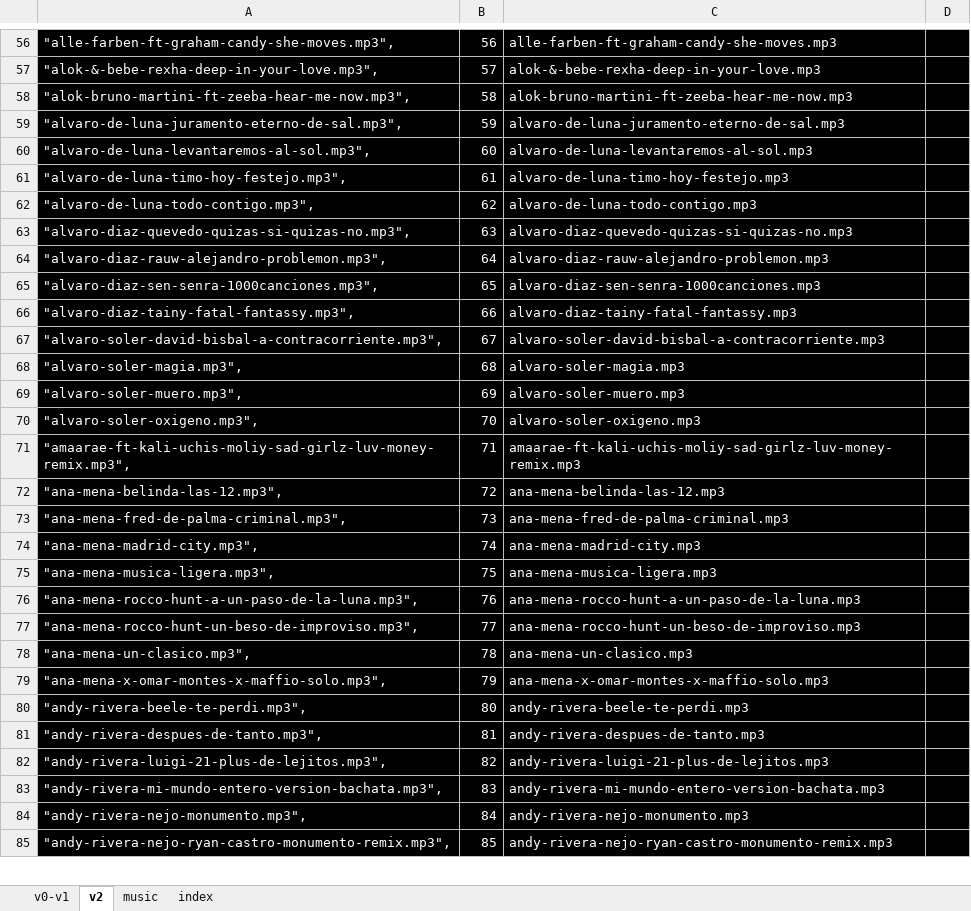
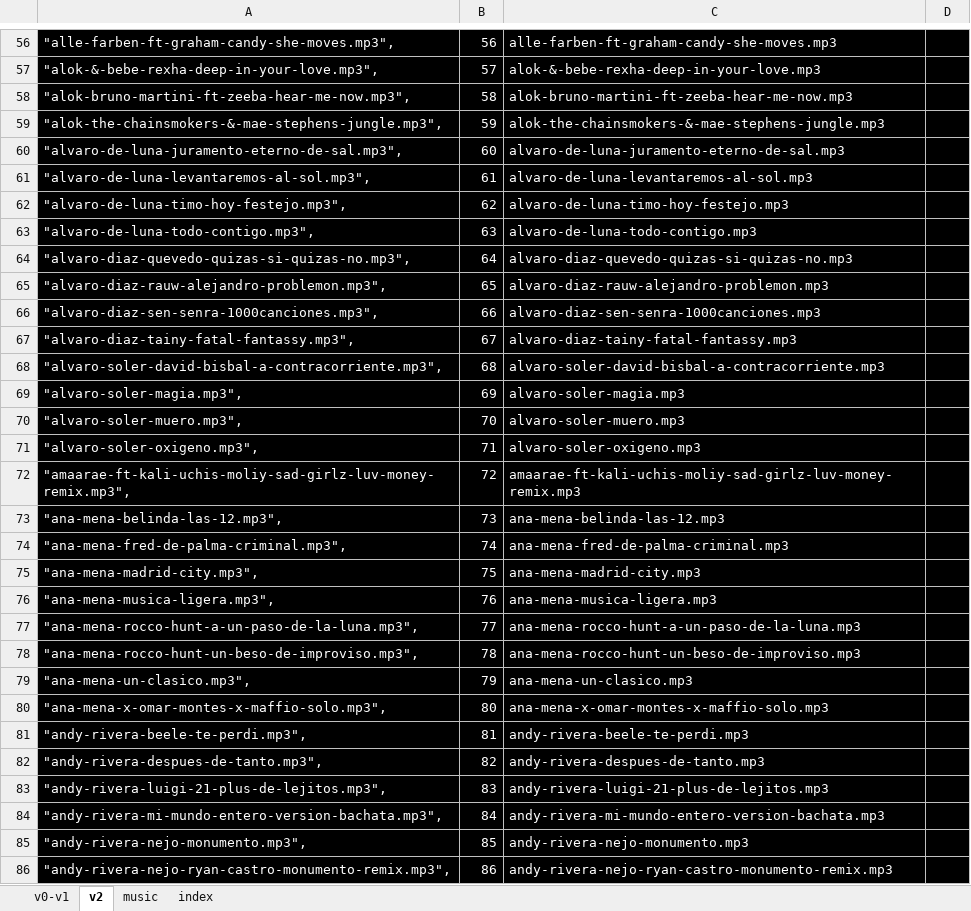
Before and after one commit to ferruea/ferruea.github.io, an Excel workbook: music.xlsx, sheet v2, drawn as a sheet; only a part is shown, gaps mark what is left out; values as stored, in another font and other column widths than the file's, no borders; addresses are those after the commit; the diff covers the shown part only; the diff names each change by its address in the sheet, - before the commit and + after, or states it on an @@ line.

```diff
--- a/music.xlsx (sheet v2)
+++ b/music.xlsx (sheet v2)
+row 59: "alok-the-chainsmokers-&-mae-stephens-jungle.mp3", | 59 | alok-the-chainsmokers-&-mae-stephens-jungle.mp3
-B60: 59
+B60: 60
-B61: 60
+B61: 61
-B62: 61
+B62: 62
-B63: 62
+B63: 63
-B64: 63
+B64: 64
-B65: 64
+B65: 65
-B66: 65
+B66: 66
-B67: 66
+B67: 67
-B68: 67
+B68: 68
-B69: 68
+B69: 69
-B70: 69
+B70: 70
-B71: 70
+B71: 71
-B72: 71
+B72: 72
-B73: 72
+B73: 73
-B74: 73
+B74: 74
-B75: 74
+B75: 75
-B76: 75
+B76: 76
-B77: 76
+B77: 77
-B78: 77
+B78: 78
-B79: 78
+B79: 79
-B80: 79
+B80: 80
-B81: 80
+B81: 81
-B82: 81
+B82: 82
-B83: 82
+B83: 83
-B84: 83
+B84: 84
-B85: 84
+B85: 85
-B86: 85
+B86: 86
```
Also changed, not shown: 34 added rows, 35 removed rows and 1670 edited cells elsewhere in this sheet, sheet v0-v1, sheet music, sheet index, formulas that keep their value, 2 other files.
